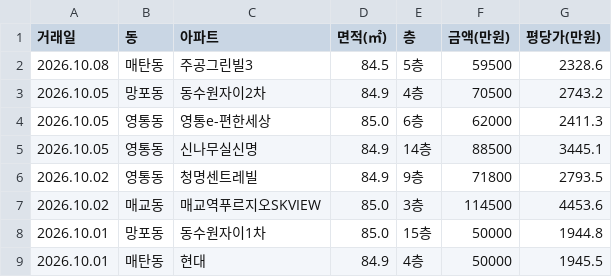
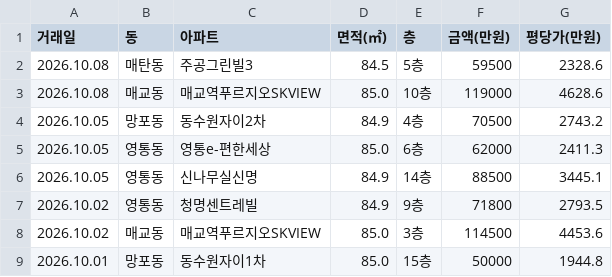
Before and after one commit to gamechris98-sketch/suwon-real-estate, a CSV file: suwon_real_estate.csv, drawn as a sheet; only a part is shown; the shorter side is filled out with more unchanged rows; the diff names each change by its address in the sheet, - before the commit and + after, or states it on an @@ line.

```diff
--- a/suwon_real_estate.csv
+++ b/suwon_real_estate.csv
+row 3: 2026.10.08 | 매교동 | 매교역푸르지오SKVIEW | 85.0 | 10층 | 119000 | 4628.6
```
Also changed, not shown: 2 other files.
